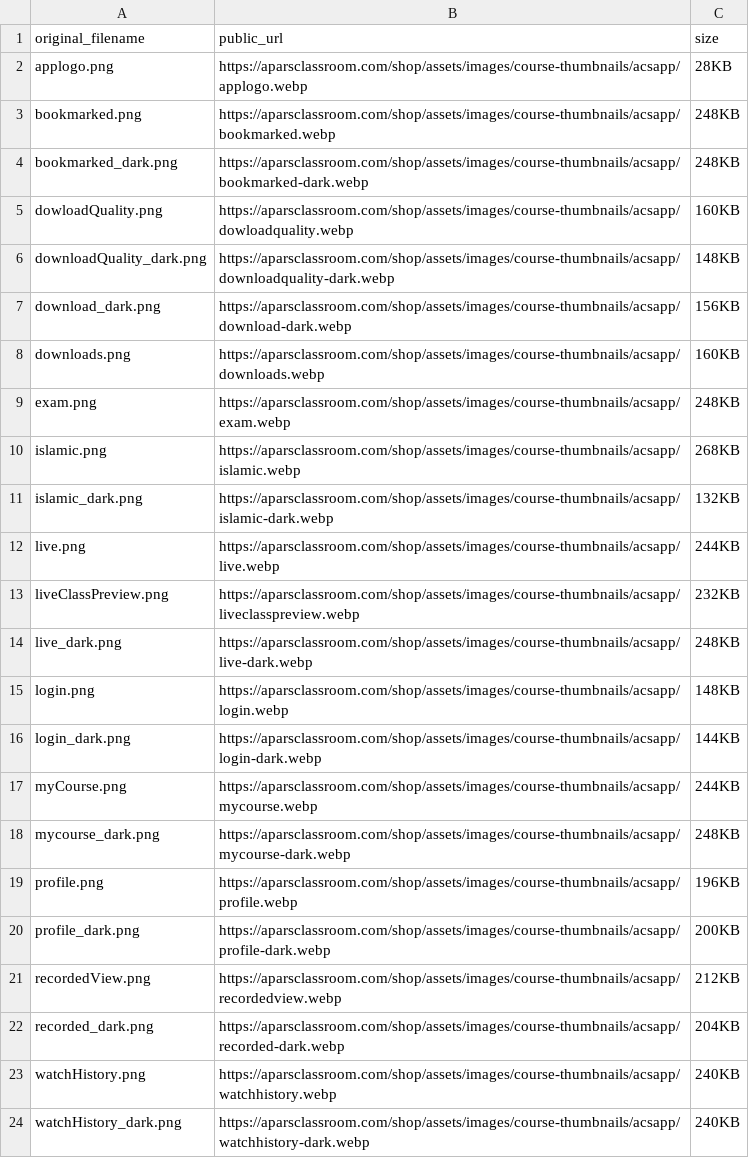
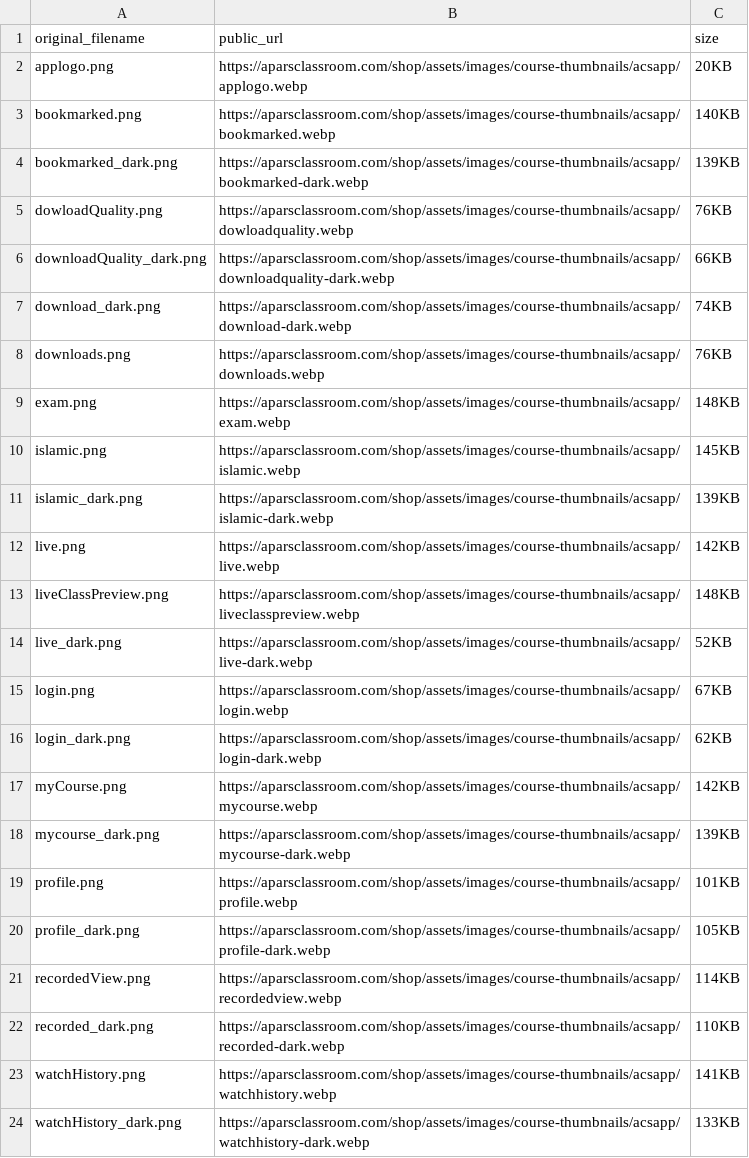
Before and after one commit to aparsclassroom/aparsclassroom.github.io, a CSV file: shop/assets/images/course-thumbnails/acsapp/manifest.csv, drawn as a sheet.

Commit message:
compress webp assets more

```diff
--- a/shop/assets/images/course-thumbnails/acsapp/manifest.csv
+++ b/shop/assets/images/course-thumbnails/acsapp/manifest.csv
@@ -1,24 +1,24 @@
 original_filename,public_url,size
-applogo.png,https://aparsclassroom.com/shop/assets/images/course-thumbnails/acsapp/applogo.webp,28KB
-bookmarked.png,https://aparsclassroom.com/shop/assets/images/course-thumbnails/acsapp/bookmarked.webp,248KB
-bookmarked_dark.png,https://aparsclassroom.com/shop/assets/images/course-thumbnails/acsapp/bookmarked-dark.webp,248KB
-dowloadQuality.png,https://aparsclassroom.com/shop/assets/images/course-thumbnails/acsapp/dowloadquality.webp,160KB
-downloadQuality_dark.png,https://aparsclassroom.com/shop/assets/images/course-thumbnails/acsapp/downloadquality-dark.webp,148KB
-download_dark.png,https://aparsclassroom.com/shop/assets/images/course-thumbnails/acsapp/download-dark.webp,156KB
-downloads.png,https://aparsclassroom.com/shop/assets/images/course-thumbnails/acsapp/downloads.webp,160KB
-exam.png,https://aparsclassroom.com/shop/assets/images/course-thumbnails/acsapp/exam.webp,248KB
-islamic.png,https://aparsclassroom.com/shop/assets/images/course-thumbnails/acsapp/islamic.webp,268KB
-islamic_dark.png,https://aparsclassroom.com/shop/assets/images/course-thumbnails/acsapp/islamic-dark.webp,132KB
-live.png,https://aparsclassroom.com/shop/assets/images/course-thumbnails/acsapp/live.webp,244KB
-liveClassPreview.png,https://aparsclassroom.com/shop/assets/images/course-thumbnails/acsapp/liveclasspreview.webp,232KB
-live_dark.png,https://aparsclassroom.com/shop/assets/images/course-thumbnails/acsapp/live-dark.webp,248KB
-login.png,https://aparsclassroom.com/shop/assets/images/course-thumbnails/acsapp/login.webp,148KB
-login_dark.png,https://aparsclassroom.com/shop/assets/images/course-thumbnails/acsapp/login-dark.webp,144KB
-myCourse.png,https://aparsclassroom.com/shop/assets/images/course-thumbnails/acsapp/mycourse.webp,244KB
-mycourse_dark.png,https://aparsclassroom.com/shop/assets/images/course-thumbnails/acsapp/mycourse-dark.webp,248KB
-profile.png,https://aparsclassroom.com/shop/assets/images/course-thumbnails/acsapp/profile.webp,196KB
-profile_dark.png,https://aparsclassroom.com/shop/assets/images/course-thumbnails/acsapp/profile-dark.webp,200KB
-recordedView.png,https://aparsclassroom.com/shop/assets/images/course-thumbnails/acsapp/recordedview.webp,212KB
-recorded_dark.png,https://aparsclassroom.com/shop/assets/images/course-thumbnails/acsapp/recorded-dark.webp,204KB
-watchHistory.png,https://aparsclassroom.com/shop/assets/images/course-thumbnails/acsapp/watchhistory.webp,240KB
-watchHistory_dark.png,https://aparsclassroom.com/shop/assets/images/course-thumbnails/acsapp/watchhistory-dark.webp,240KB
+applogo.png,https://aparsclassroom.com/shop/assets/images/course-thumbnails/acsapp/applogo.webp,20KB
+bookmarked.png,https://aparsclassroom.com/shop/assets/images/course-thumbnails/acsapp/bookmarked.webp,140KB
+bookmarked_dark.png,https://aparsclassroom.com/shop/assets/images/course-thumbnails/acsapp/bookmarked-dark.webp,139KB
+dowloadQuality.png,https://aparsclassroom.com/shop/assets/images/course-thumbnails/acsapp/dowloadquality.webp,76KB
+downloadQuality_dark.png,https://aparsclassroom.com/shop/assets/images/course-thumbnails/acsapp/downloadquality-dark.webp,66KB
+download_dark.png,https://aparsclassroom.com/shop/assets/images/course-thumbnails/acsapp/download-dark.webp,74KB
+downloads.png,https://aparsclassroom.com/shop/assets/images/course-thumbnails/acsapp/downloads.webp,76KB
+exam.png,https://aparsclassroom.com/shop/assets/images/course-thumbnails/acsapp/exam.webp,148KB
+islamic.png,https://aparsclassroom.com/shop/assets/images/course-thumbnails/acsapp/islamic.webp,145KB
+islamic_dark.png,https://aparsclassroom.com/shop/assets/images/course-thumbnails/acsapp/islamic-dark.webp,139KB
+live.png,https://aparsclassroom.com/shop/assets/images/course-thumbnails/acsapp/live.webp,142KB
+liveClassPreview.png,https://aparsclassroom.com/shop/assets/images/course-thumbnails/acsapp/liveclasspreview.webp,148KB
+live_dark.png,https://aparsclassroom.com/shop/assets/images/course-thumbnails/acsapp/live-dark.webp,52KB
+login.png,https://aparsclassroom.com/shop/assets/images/course-thumbnails/acsapp/login.webp,67KB
+login_dark.png,https://aparsclassroom.com/shop/assets/images/course-thumbnails/acsapp/login-dark.webp,62KB
+myCourse.png,https://aparsclassroom.com/shop/assets/images/course-thumbnails/acsapp/mycourse.webp,142KB
+mycourse_dark.png,https://aparsclassroom.com/shop/assets/images/course-thumbnails/acsapp/mycourse-dark.webp,139KB
+profile.png,https://aparsclassroom.com/shop/assets/images/course-thumbnails/acsapp/profile.webp,101KB
+profile_dark.png,https://aparsclassroom.com/shop/assets/images/course-thumbnails/acsapp/profile-dark.webp,105KB
+recordedView.png,https://aparsclassroom.com/shop/assets/images/course-thumbnails/acsapp/recordedview.webp,114KB
+recorded_dark.png,https://aparsclassroom.com/shop/assets/images/course-thumbnails/acsapp/recorded-dark.webp,110KB
+watchHistory.png,https://aparsclassroom.com/shop/assets/images/course-thumbnails/acsapp/watchhistory.webp,141KB
+watchHistory_dark.png,https://aparsclassroom.com/shop/assets/images/course-thumbnails/acsapp/watchhistory-dark.webp,133KB
```
Also changed, not shown: 24 other files.
